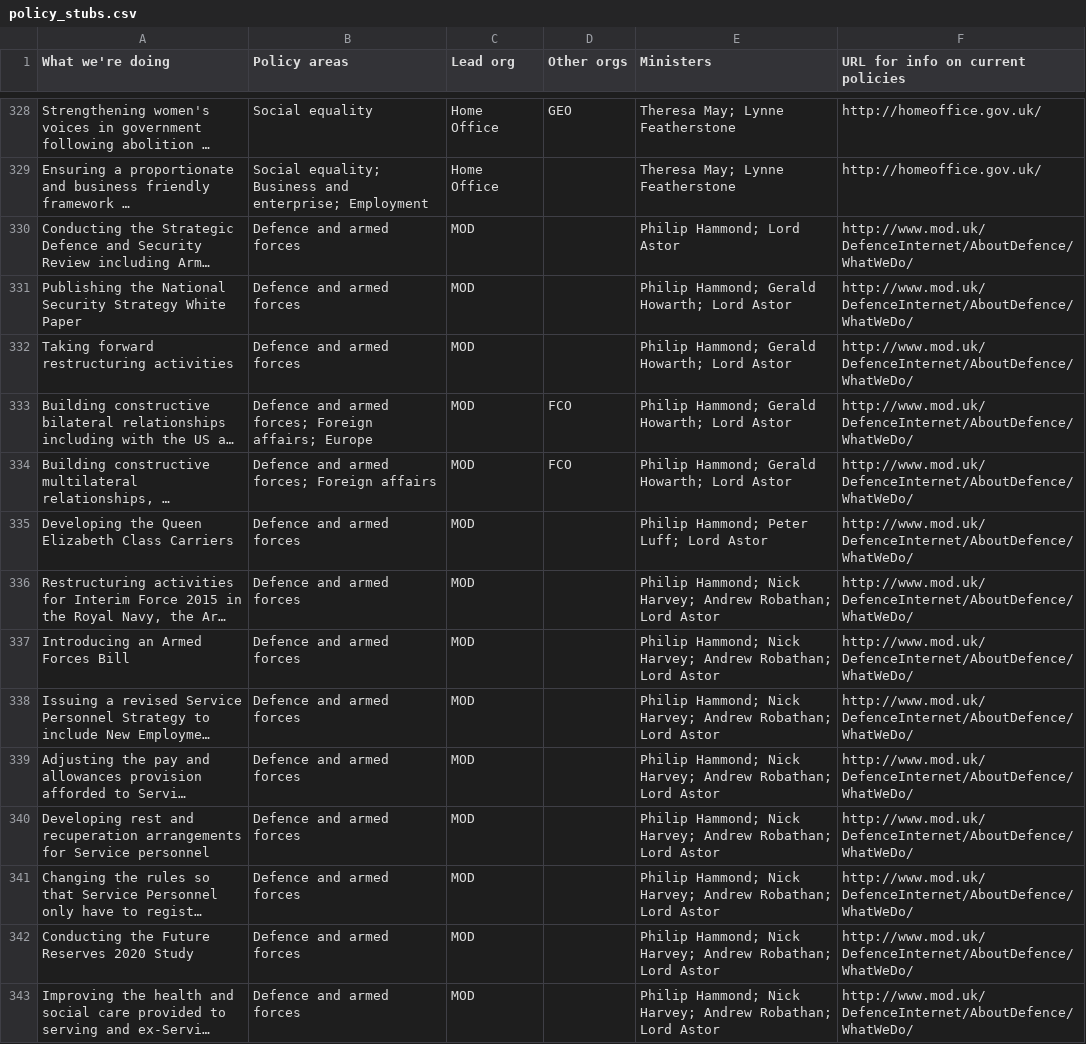
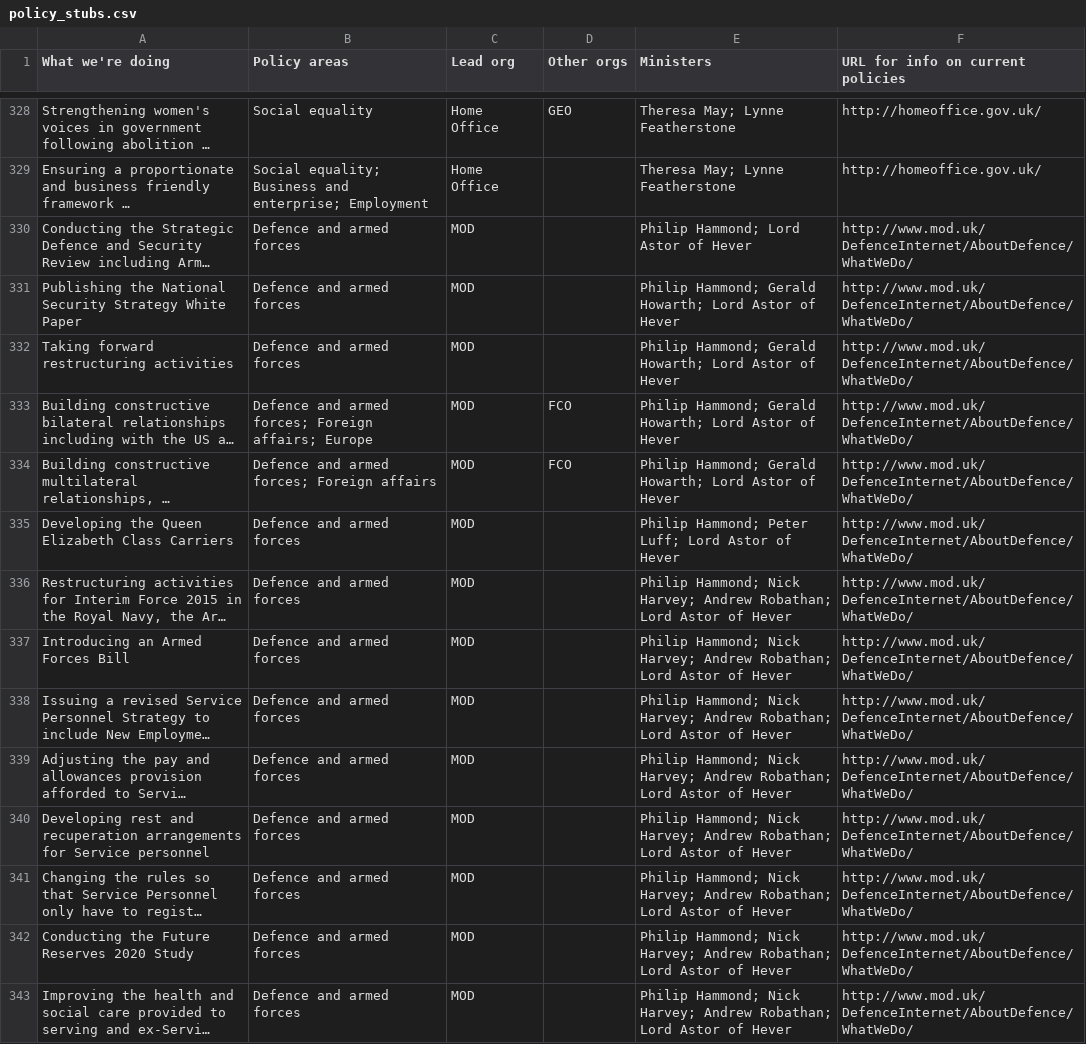
Before and after one commit to alphagov/whitehall, a CSV file: db/policy_stubs.csv, drawn as a sheet; only a part is shown, gaps mark what is left out; long unchanged cells end in …; the diff covers the shown part only; the diff names each change by its address in the sheet, - before the commit and + after, or states it on an @@ line.

```diff
--- a/db/policy_stubs.csv
+++ b/db/policy_stubs.csv
-E330 (Ministers): Philip Hammond; Lord Astor
+E330 (Ministers): Philip Hammond; Lord Astor of Hever
-E331:E334 (Ministers): …Lord Astor
+E331:E334 (Ministers): …Lord Astor of Hever
-E335 (Ministers): Philip Hammond; Peter Luff; Lord Astor
+E335 (Ministers): Philip Hammond; Peter Luff; Lord Astor of Hever
-E336:E343 (Ministers): …Lord Astor
+E336:E343 (Ministers): …Lord Astor of Hever
```
Also changed, not shown: 125 edited cells elsewhere in this file, 1 other file.
